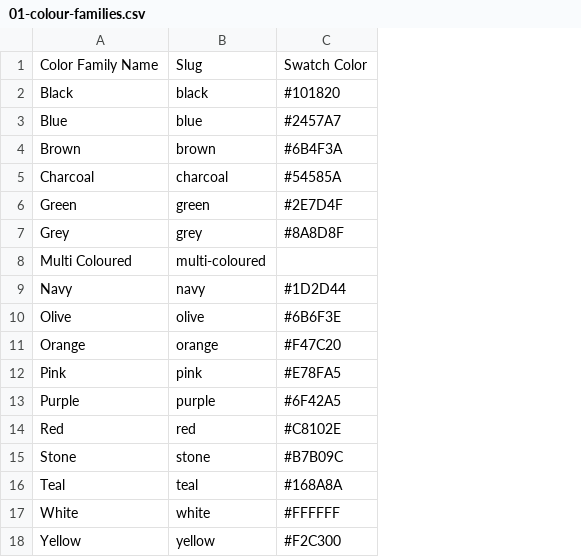
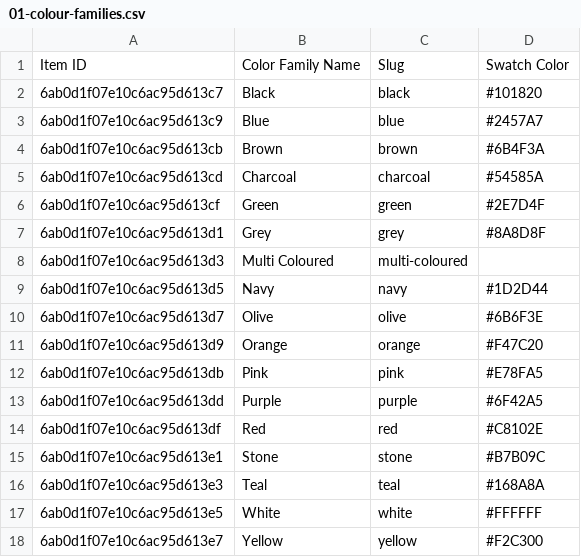
Before and after one commit to NotAnother-NZ/total-image-product-assets, a CSV file: migration/final/output/01-colour-families.csv, drawn as a sheet; the diff names each change by its address in the sheet, - before the commit and + after, or states it on an @@ line.

Commit message:
Fix Colour Families CSV to update existing Webflow items by Item ID

```diff
--- a/migration/final/output/01-colour-families.csv
+++ b/migration/final/output/01-colour-families.csv
+column A, rows 1-18: Item ID | 6ab0d1f07e10c6ac95d613c7 | 6ab0d1f07e10c6ac95d613c9 | 6ab0d1f07e10c6ac95d613cb | 6ab0d1f07e10c6ac95d613cd | 6ab0d1f07e10c6ac95d613cf | 6ab0d1f07e10c6ac95d613d1 | 6ab0d1f07e10c6ac95d613d3 | 6ab0d1f07e10c6ac95d613d5 | 6ab0d1f07e10c6ac95d613d7 | 6ab0d1f07e10c6ac95d613d9 | 6ab0d1f07e10c6ac95d613db | 6ab0d1f07e10c6ac95d613dd | 6ab0d1f07e10c6ac95d613df | 6ab0d1f07e10c6ac95d613e1 | 6ab0d1f07e10c6ac95d613e3 | 6ab0d1f07e10c6ac95d613e5 | 6ab0d1f07e10c6ac95d613e7
```
